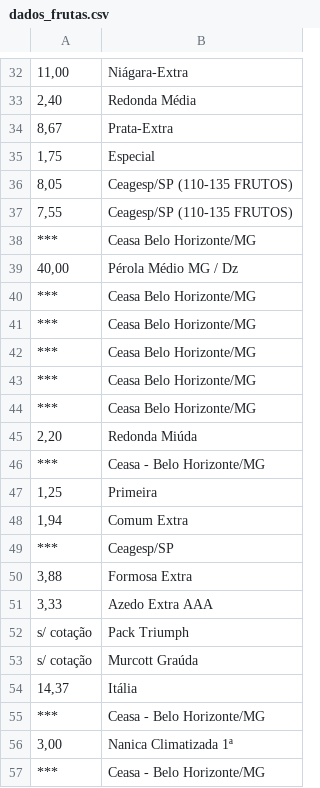
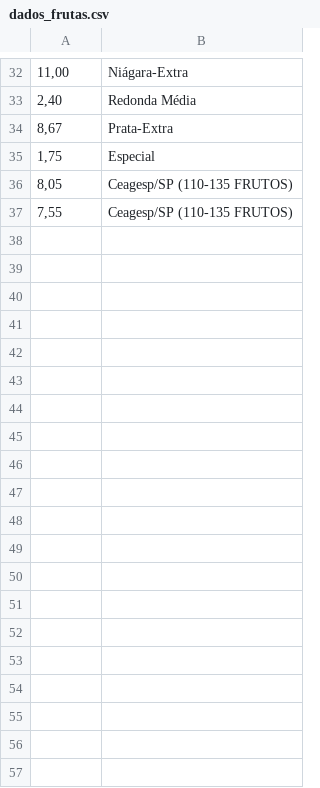
Before and after one commit to evandrofa/Project_1, a CSV file: dados_frutas.csv, drawn as a sheet; only a part is shown, gaps mark what is left out; the diff covers the shown part only; the diff names each change by its address in the sheet, - before the commit and + after, or states it on an @@ line.

```diff
--- a/dados_frutas.csv
+++ b/dados_frutas.csv
-row 38: *** | Ceasa Belo Horizonte/MG
-row 39: 40,00 | Pérola Médio MG / Dz
-row 40: *** | Ceasa Belo Horizonte/MG
-row 41: *** | Ceasa Belo Horizonte/MG
-row 42: *** | Ceasa Belo Horizonte/MG
-row 43: *** | Ceasa Belo Horizonte/MG
-row 44: *** | Ceasa Belo Horizonte/MG
-row 45: 2,20 | Redonda Miúda
-row 46: *** | Ceasa - Belo Horizonte/MG
-row 47: 1,25 | Primeira
-row 48: 1,94 | Comum Extra
-row 49: *** | Ceagesp/SP
-row 50: 3,88 | Formosa Extra
-row 51: 3,33 | Azedo Extra AAA
-row 52: s/ cotação | Pack Triumph
-row 53: s/ cotação | Murcott Graúda
-row 54: 14,37 | Itália
-row 55: *** | Ceasa - Belo Horizonte/MG
-row 56: 3,00 | Nanica Climatizada 1ª
-row 57: *** | Ceasa - Belo Horizonte/MG
```
Also changed, not shown: 37 removed rows elsewhere in this file, 2 other files.
